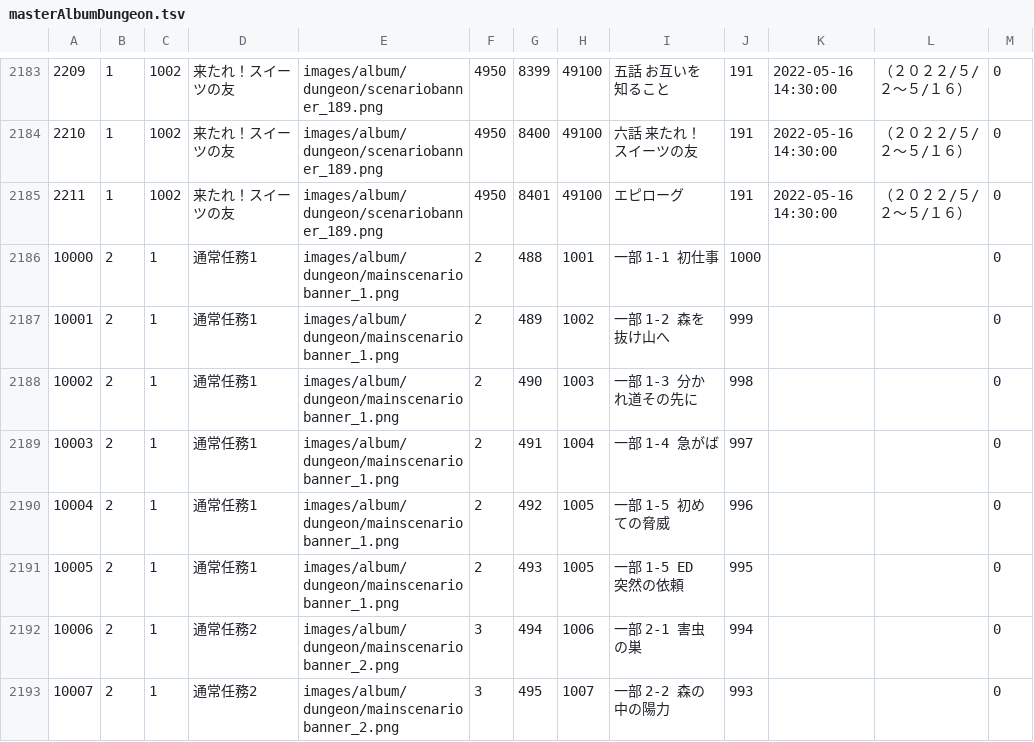
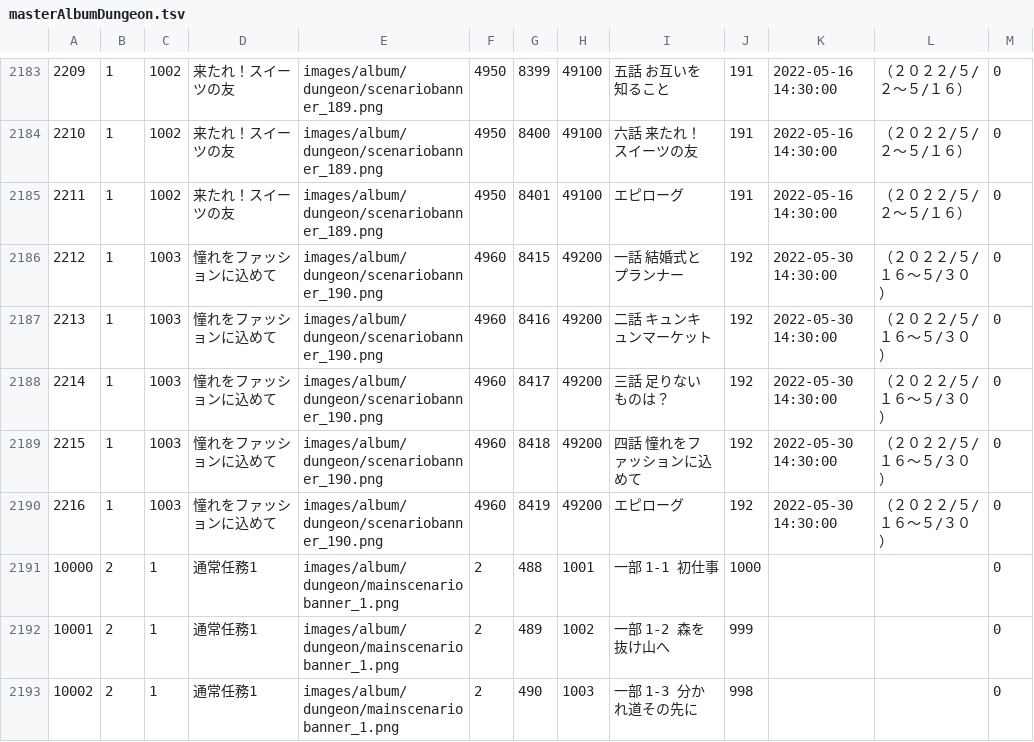
Before and after one commit to game4353/fkg_data, a TSV file: master/masterAlbumDungeon.tsv, drawn as a sheet; only a part is shown, gaps mark what is left out; the shorter side is filled out with more unchanged rows; the diff names each change by its address in the sheet, - before the commit and + after, or states it on an @@ line.

```diff
--- a/master/masterAlbumDungeon.tsv
+++ b/master/masterAlbumDungeon.tsv
+row 2186: 2212 | 1 | 1003 | 憧れをファッションに込めて | images/album/dungeon/scenariobanner_190.png | 4960 | 8415 | 49200 | 一話 結婚式とプランナー | 192 | 2022-05-30 14:30:00 | （２０２２/５/１６～５/３０） | 0
+row 2187: 2213 | 1 | 1003 | 憧れをファッションに込めて | images/album/dungeon/scenariobanner_190.png | 4960 | 8416 | 49200 | 二話 キュンキュンマーケット | 192 | 2022-05-30 14:30:00 | （２０２２/５/１６～５/３０） | 0
+row 2188: 2214 | 1 | 1003 | 憧れをファッションに込めて | images/album/dungeon/scenariobanner_190.png | 4960 | 8417 | 49200 | 三話 足りないものは？ | 192 | 2022-05-30 14:30:00 | （２０２２/５/１６～５/３０） | 0
+row 2189: 2215 | 1 | 1003 | 憧れをファッションに込めて | images/album/dungeon/scenariobanner_190.png | 4960 | 8418 | 49200 | 四話 憧れをファッションに込めて | 192 | 2022-05-30 14:30:00 | （２０２２/５/１６～５/３０） | 0
+row 2190: 2216 | 1 | 1003 | 憧れをファッションに込めて | images/album/dungeon/scenariobanner_190.png | 4960 | 8419 | 49200 | エピローグ | 192 | 2022-05-30 14:30:00 | （２０２２/５/１６～５/３０） | 0
```
Also changed, not shown: master/masterCharacterEquipment.tsv, master/masterCharacterLeaderSkill.tsv, 39 other files.
